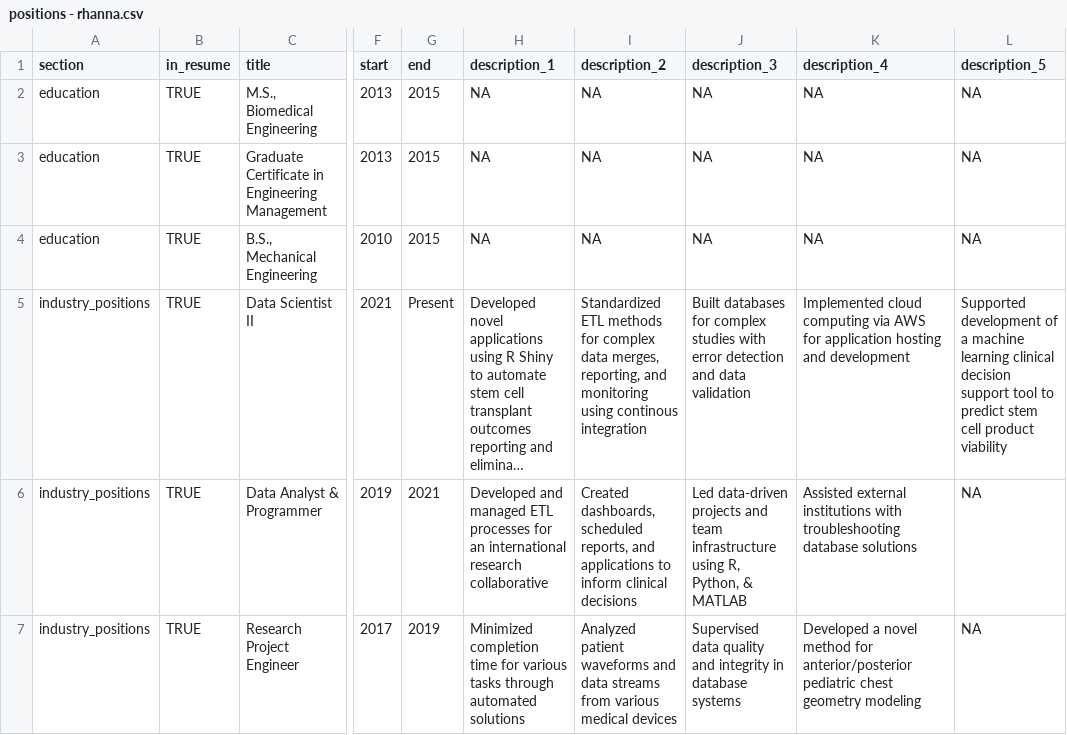
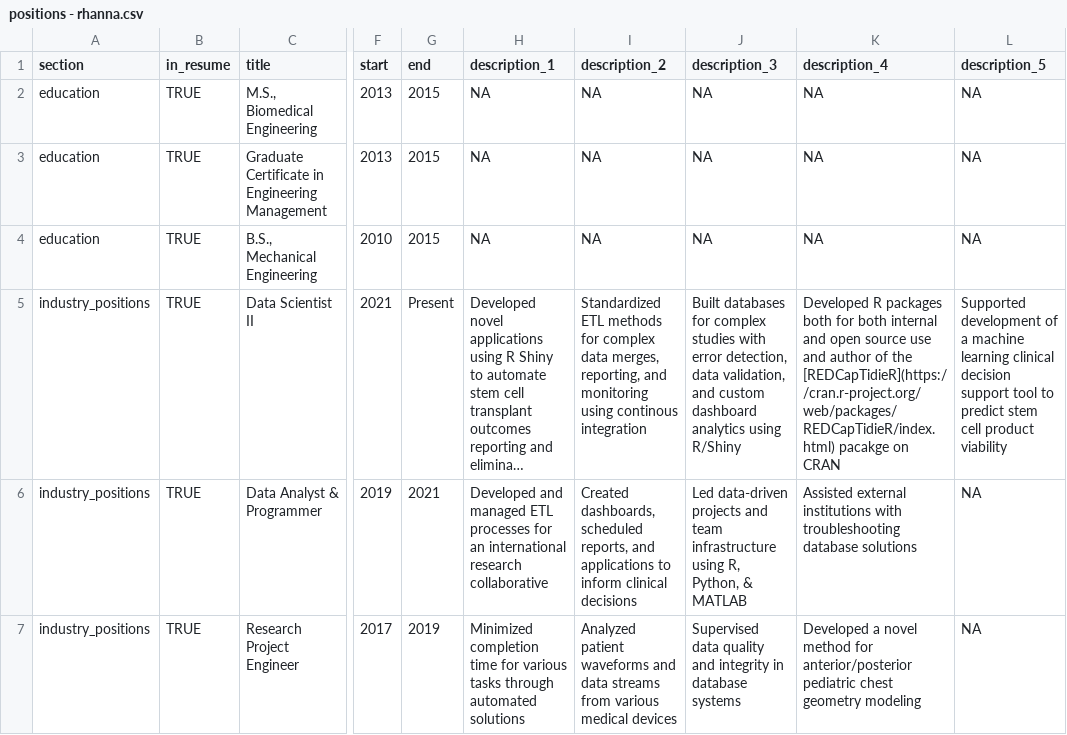
Before and after one commit to rsh52/RHanna-Resume, a CSV file: positions - rhanna.csv, drawn as a sheet; only a part is shown, gaps mark what is left out; long unchanged cells end in …; the diff covers the shown part only; the diff names each change by its address in the sheet, - before the commit and + after, or states it on an @@ line.

```diff
--- a/positions - rhanna.csv
+++ b/positions - rhanna.csv
-J5 (description_3): …with error detection and data validation
+J5 (description_3): …with error detection, data validation, and custom dashboard analytics using R/Shiny
-K5 (description_4): Implemented cloud computing via AWS for application hosting and development
+K5 (description_4): Developed R packages both for both internal and open source use and author of the [REDCapTidieR](https://cran.r-project.org/web/packages/REDCapTidieR/index.html) pacakge on CRAN
```
Also changed, not shown: 1 added row elsewhere in this file, 3 other files.
